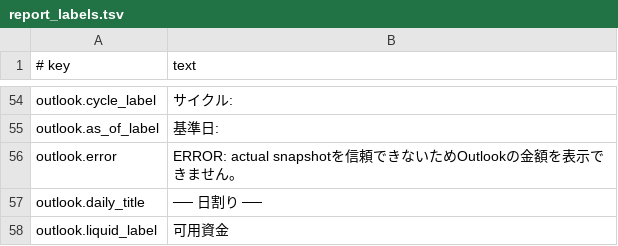
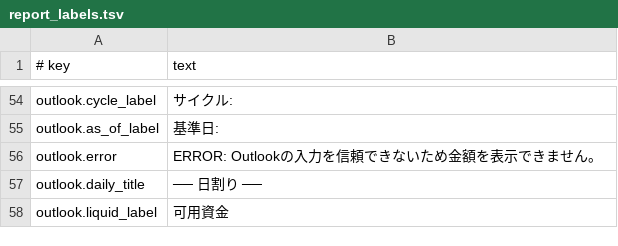
Before and after one commit to shumoku88-bit/bqn-ledger, a TSV file: config/report_labels.tsv, drawn as a sheet; only a part is shown, gaps mark what is left out.

Commit message:
feat: migrate Outlook remaining-plan numeric ownership (#269)
Move Outlook remaining-plan amounts to checked plan Posting IR while retaining plan identity, completion, and anchor evidence. Apply the approved asymmetric anchor policy, fail closed on applicable invalid plan evidence, and add fixtures, tests, checks, and current contract routing.

```diff
--- a/config/report_labels.tsv
+++ b/config/report_labels.tsv
@@ -55,3 +55,3 @@ outlook.cycle_label	サイクル:
 outlook.as_of_label	基準日:
-outlook.error	ERROR: actual snapshotを信頼できないためOutlookの金額を表示できません。
+outlook.error	ERROR: Outlookの入力を信頼できないため金額を表示できません。
 outlook.daily_title	── 日割り ──
```
Also changed, not shown: 19 other files.
